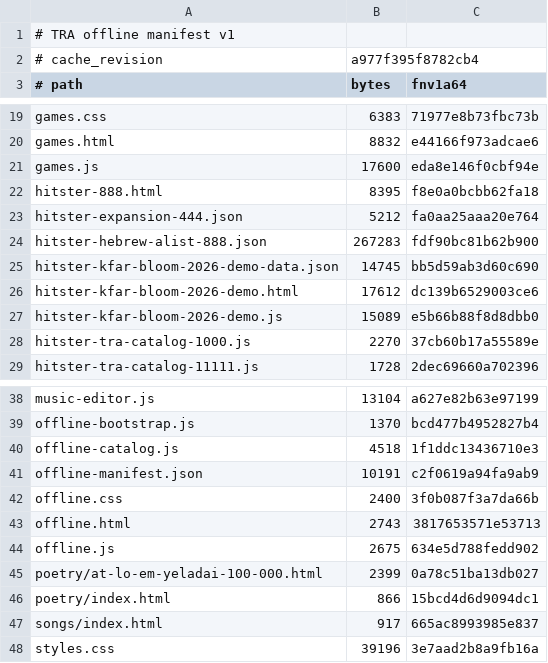
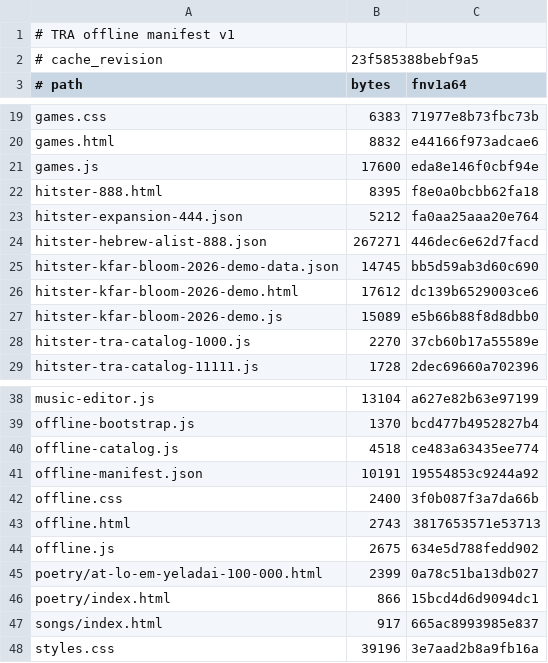
Before and after one commit to tomerangel212-png/-, a TSV file: offline-manifest.tsv, drawn as a sheet; only a part is shown, gaps mark what is left out.

Commit message:
Make TRA offline catalog reproducible

```diff
--- a/offline-manifest.tsv
+++ b/offline-manifest.tsv
@@ -1,3 +1,3 @@
 # TRA offline manifest v1
-# cache_revision	a977f395f8782cb4
+# cache_revision	23f585388bebf9a5
 # path	bytes	fnv1a64
@@ -23,3 +23,3 @@ hitster-888.html	8395	f8e0a0bcbb62fa18
 hitster-expansion-444.json	5212	fa0aa25aaa20e764
-hitster-hebrew-alist-888.json	267283	fdf90bc81b62b900
+hitster-hebrew-alist-888.json	267271	446dec6e62d7facd
 hitster-kfar-bloom-2026-demo-data.json	14745	bb5d59ab3d60c690
@@ -39,4 +39,4 @@ music-editor.js	13104	a627e82b63e97199
 offline-bootstrap.js	1370	bcd477b4952827b4
-offline-catalog.js	4518	1f1ddc13436710e3
-offline-manifest.json	10191	c2f0619a94fa9ab9
+offline-catalog.js	4518	ce483a63435ee774
+offline-manifest.json	10191	19554853c9244a92
 offline.css	2400	3f0b087f3a7da66b
```
Also changed, not shown: 4 other files.
